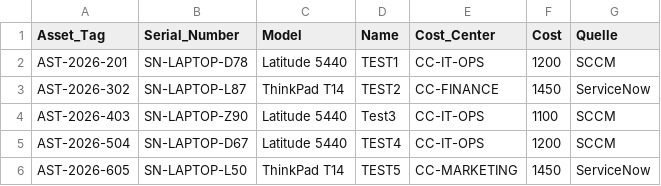
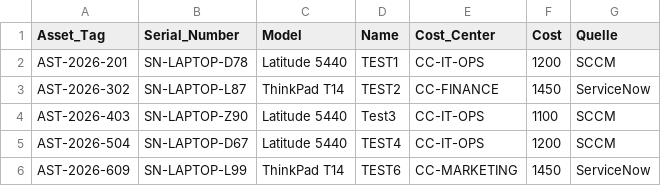
Before and after one commit to gusenleitnerchristian-creator/Servicenow-Import, a CSV file: NBs3.csv, drawn as a sheet.

Commit message:
Update NBs3.csv

```diff
--- a/NBs3.csv
+++ b/NBs3.csv
@@ -5,2 +5,2 @@ AST-2026-403;SN-LAPTOP-Z90;Latitude 5440;Test3;CC-IT-OPS;1100;SCCM
 AST-2026-504;SN-LAPTOP-D67;Latitude 5440;TEST4;CC-IT-OPS;1200;SCCM
-AST-2026-605;SN-LAPTOP-L50;ThinkPad T14;TEST5;CC-MARKETING;1450;ServiceNow
+AST-2026-609;SN-LAPTOP-L99;ThinkPad T14;TEST6;CC-MARKETING;1450;ServiceNow
```
